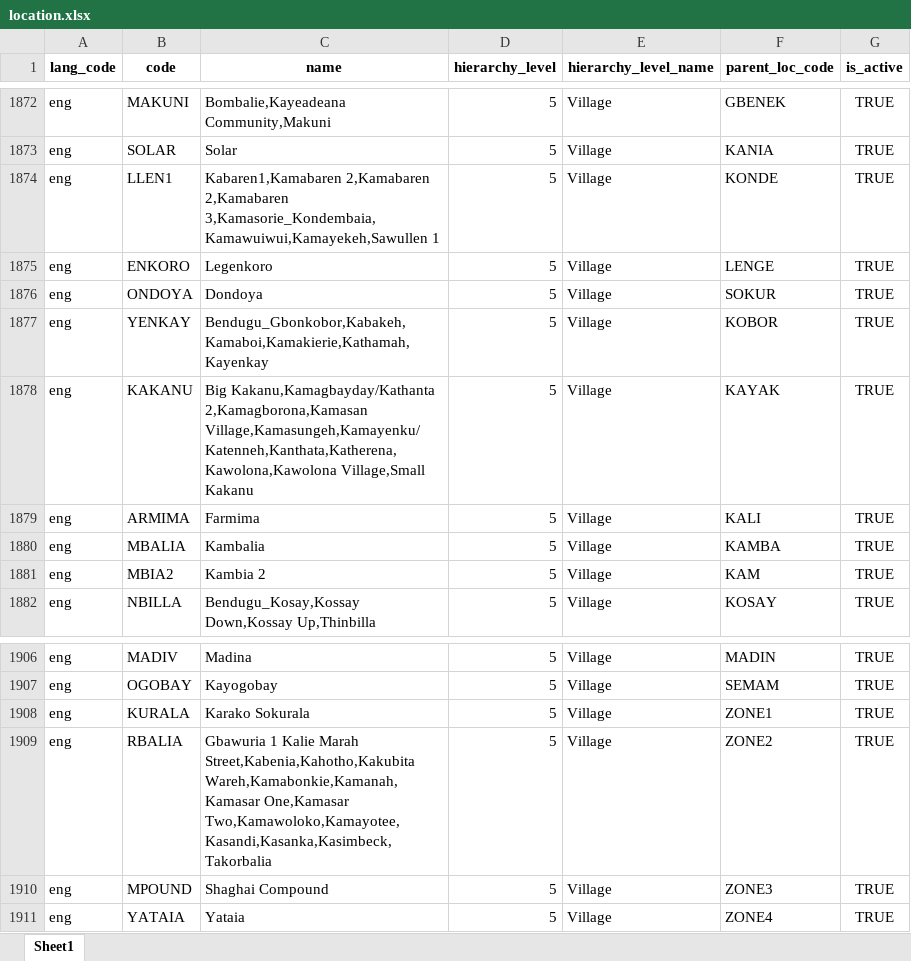
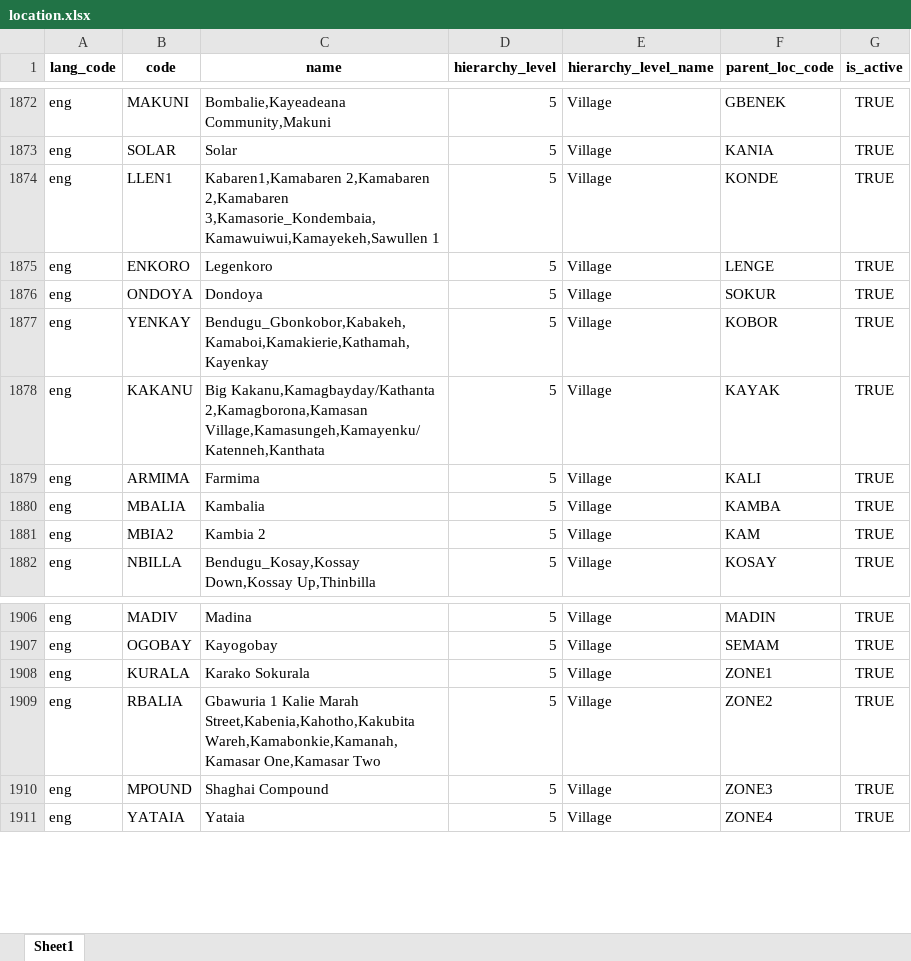
Before and after one commit to sierraleone-id/mosip-data, an Excel workbook: mosip_master/xlsx/location.xlsx, sheet Sheet1, drawn as a sheet; only a part is shown, gaps mark what is left out; values as stored, in another font and other column widths than the file's, no borders; conditional formats not drawn; the diff covers the shown part only; the diff names each change by its address in the sheet, - before the commit and + after, or states it on an @@ line.

Commit message:
truncate some location names

```diff
--- a/mosip_master/xlsx/location.xlsx (sheet Sheet1)
+++ b/mosip_master/xlsx/location.xlsx (sheet Sheet1)
-C1878 (name): …Kakanu,Kamagbayday/Kathanta 2,Kamagborona,Kamasan Village,Kamasungeh,Kamayenku/Katenneh,Kanthata,Katherena,Kawolona,Kawolona Village,Small Kakanu
+C1878 (name): …Kakanu,Kamagbayday/Kathanta 2,Kamagborona,Kamasan Village,Kamasungeh,Kamayenku/Katenneh,Kanthata
-C1909 (name): …Wareh,Kamabonkie,Kamanah,Kamasar One,Kamasar Two,Kamawoloko,Kamayotee,Kasandi,Kasanka,Kasimbeck,Takorbalia
+C1909 (name): …Wareh,Kamabonkie,Kamanah,Kamasar One,Kamasar Two
```
Also changed, not shown: 5 edited cells elsewhere in this sheet.
